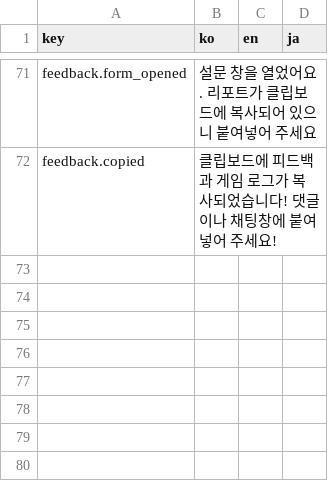
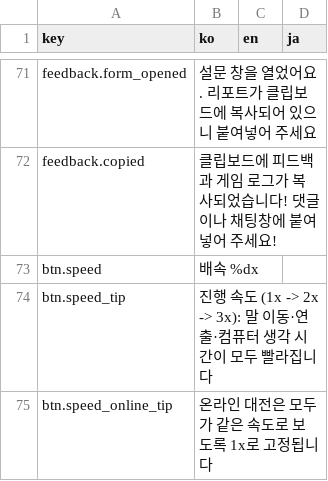
Before and after one commit to mayjohn66-cmd/TRG, a CSV file: content_trickcal/data/ui_strings.csv, drawn as a sheet; only a part is shown, gaps mark what is left out; the diff names each change by its address in the sheet, - before the commit and + after, or states it on an @@ line.

```diff
--- a/content_trickcal/data/ui_strings.csv
+++ b/content_trickcal/data/ui_strings.csv
+row 73: btn.speed | 배속 %dx
+row 74: btn.speed_tip | 진행 속도 (1x -> 2x -> 3x): 말 이동·연출·컴퓨터 생각 시간이 모두 빨라집니다
+row 75: btn.speed_online_tip | 온라인 대전은 모두가 같은 속도로 보도록 1x로 고정됩니다
```
Also changed, not shown: 10 other files.
